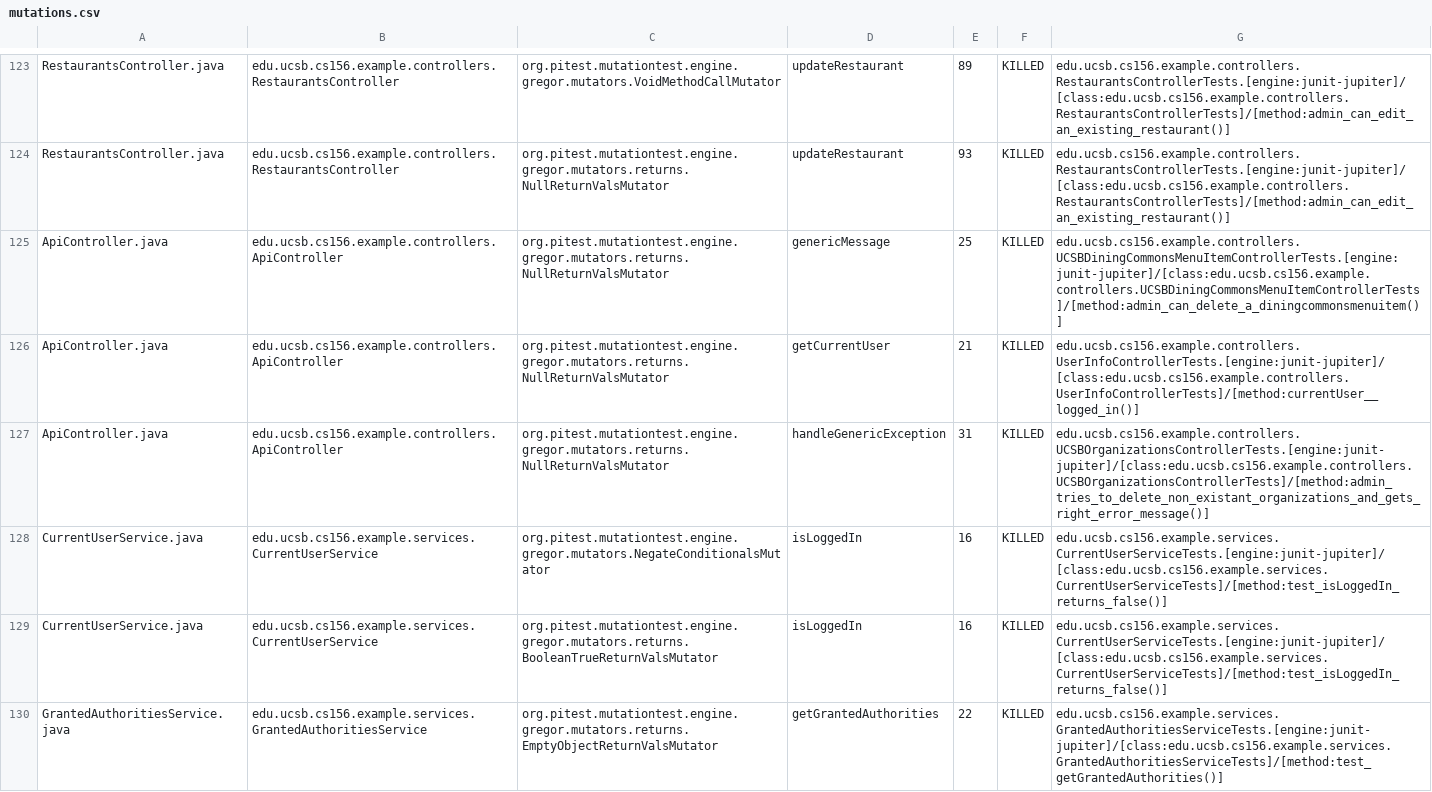
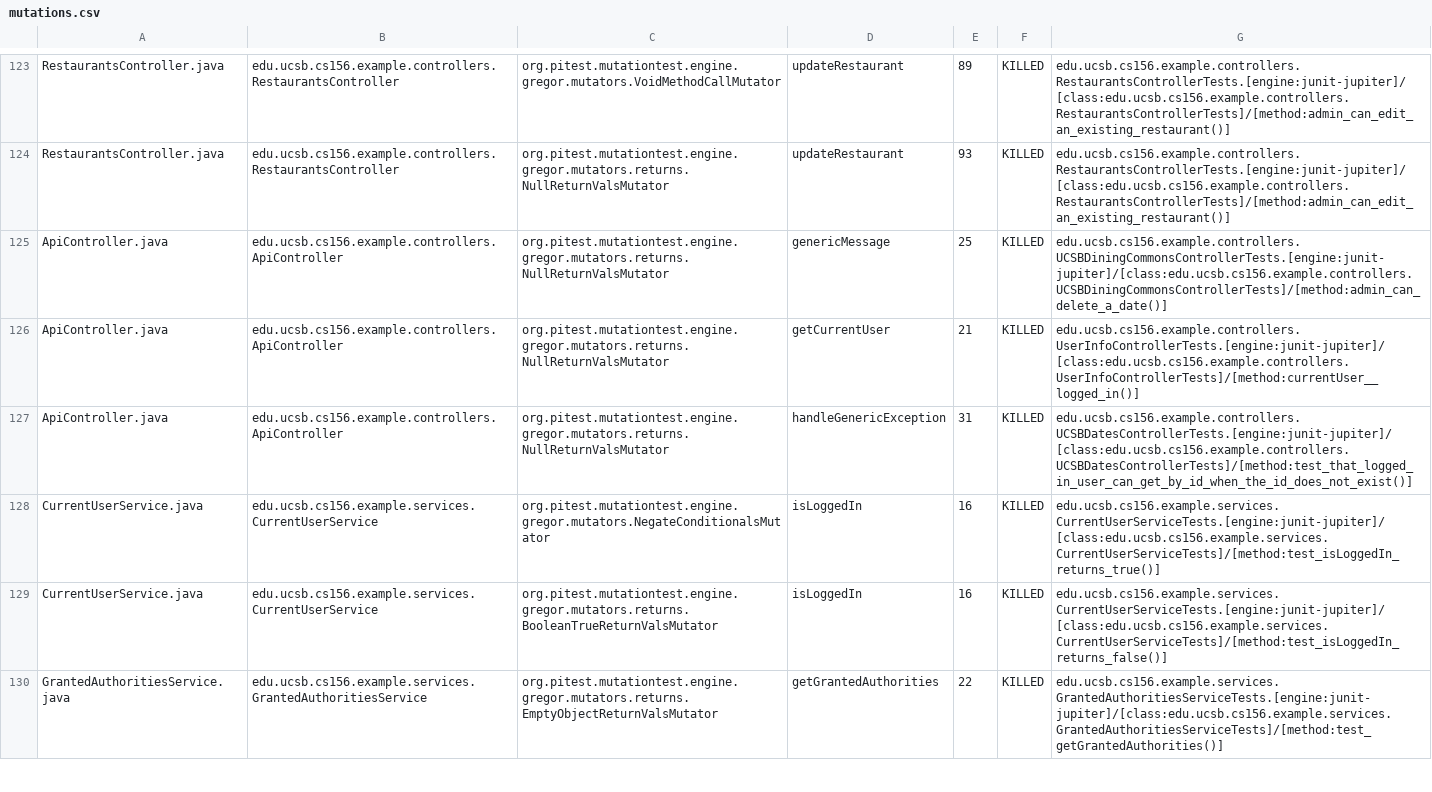
Before and after one commit to ucsb-cs156-w24/team03-w24-5pm-4, a CSV file: prs/92/pitest/mutations.csv, drawn as a sheet; only a part is shown, gaps mark what is left out.

Commit message:
Deploying to gh-pages from @ ucsb-cs156-w24/team03-w24-5pm-4@2251df270c3277f0ecdf7f6736bc99521f871199 🚀

```diff
--- a/prs/92/pitest/mutations.csv
+++ b/prs/92/pitest/mutations.csv
@@ -124,6 +124,6 @@ RestaurantsController.java,edu.ucsb.cs156.example.controllers.RestaurantsControl
 RestaurantsController.java,edu.ucsb.cs156.example.controllers.RestaurantsController,org.pitest.mutationtest.engine.gregor.mutators.returns.NullReturnValsMutator,updateRestaurant,93,KILLED,edu.ucsb.cs156.example.controllers.RestaurantsControllerTests.[engine:junit-jupiter]/[class:edu.ucsb.cs156.example.controllers.RestaurantsControllerTests]/[method:admin_can_edit_an_existing_restaurant()]
-ApiController.java,edu.ucsb.cs156.example.controllers.ApiController,org.pitest.mutationtest.engine.gregor.mutators.returns.NullReturnValsMutator,genericMessage,25,KILLED,edu.ucsb.cs156.example.controllers.UCSBDiningCommonsMenuItemControllerTests.[engine:junit-jupiter]/[class:edu.ucsb.cs156.example.controllers.UCSBDiningCommonsMenuItemControllerTests]/[method:admin_can_delete_a_diningcommonsmenuitem()]
+ApiController.java,edu.ucsb.cs156.example.controllers.ApiController,org.pitest.mutationtest.engine.gregor.mutators.returns.NullReturnValsMutator,genericMessage,25,KILLED,edu.ucsb.cs156.example.controllers.UCSBDiningCommonsControllerTests.[engine:junit-jupiter]/[class:edu.ucsb.cs156.example.controllers.UCSBDiningCommonsControllerTests]/[method:admin_can_delete_a_date()]
 ApiController.java,edu.ucsb.cs156.example.controllers.ApiController,org.pitest.mutationtest.engine.gregor.mutators.returns.NullReturnValsMutator,getCurrentUser,21,KILLED,edu.ucsb.cs156.example.controllers.UserInfoControllerTests.[engine:junit-jupiter]/[class:edu.ucsb.cs156.example.controllers.UserInfoControllerTests]/[method:currentUser__logged_in()]
-ApiController.java,edu.ucsb.cs156.example.controllers.ApiController,org.pitest.mutationtest.engine.gregor.mutators.returns.NullReturnValsMutator,handleGenericException,31,KILLED,edu.ucsb.cs156.example.controllers.UCSBOrganizationsControllerTests.[engine:junit-jupiter]/[class:edu.ucsb.cs156.example.controllers.UCSBOrganizationsControllerTests]/[method:admin_tries_to_delete_non_existant_organizations_and_gets_right_error_message()]
-CurrentUserService.java,edu.ucsb.cs156.example.services.CurrentUserService,org.pitest.mutationtest.engine.gregor.mutators.NegateConditionalsMutator,isLoggedIn,16,KILLED,edu.ucsb.cs156.example.services.CurrentUserServiceTests.[engine:junit-jupiter]/[class:edu.ucsb.cs156.example.services.CurrentUserServiceTests]/[method:test_isLoggedIn_returns_false()]
+ApiController.java,edu.ucsb.cs156.example.controllers.ApiController,org.pitest.mutationtest.engine.gregor.mutators.returns.NullReturnValsMutator,handleGenericException,31,KILLED,edu.ucsb.cs156.example.controllers.UCSBDatesControllerTests.[engine:junit-jupiter]/[class:edu.ucsb.cs156.example.controllers.UCSBDatesControllerTests]/[method:test_that_logged_in_user_can_get_by_id_when_the_id_does_not_exist()]
+CurrentUserService.java,edu.ucsb.cs156.example.services.CurrentUserService,org.pitest.mutationtest.engine.gregor.mutators.NegateConditionalsMutator,isLoggedIn,16,KILLED,edu.ucsb.cs156.example.services.CurrentUserServiceTests.[engine:junit-jupiter]/[class:edu.ucsb.cs156.example.services.CurrentUserServiceTests]/[method:test_isLoggedIn_returns_true()]
 CurrentUserService.java,edu.ucsb.cs156.example.services.CurrentUserService,org.pitest.mutationtest.engine.gregor.mutators.returns.BooleanTrueReturnValsMutator,isLoggedIn,16,KILLED,edu.ucsb.cs156.example.services.CurrentUserServiceTests.[engine:junit-jupiter]/[class:edu.ucsb.cs156.example.services.CurrentUserServiceTests]/[method:test_isLoggedIn_returns_false()]
```
Also changed, not shown: 16 other files.
